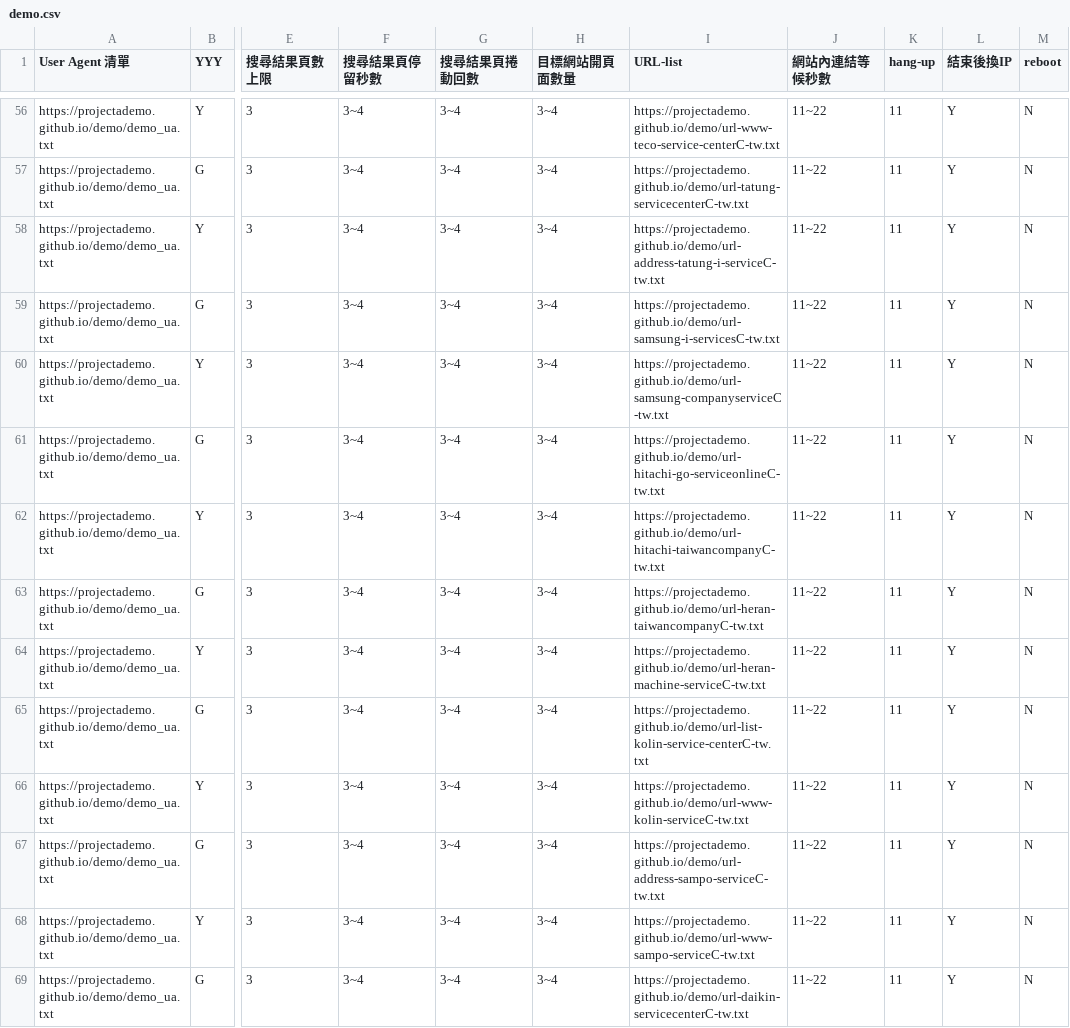
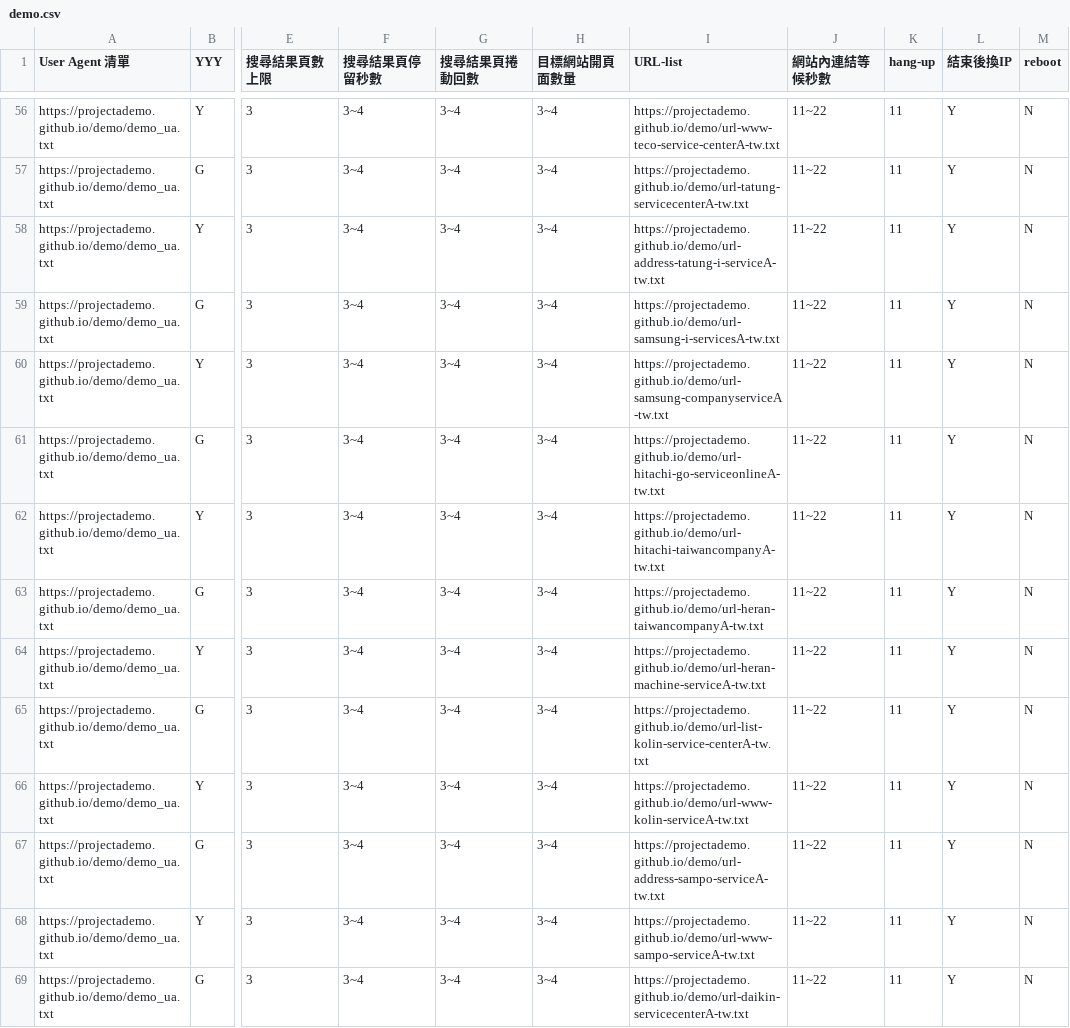
Before and after one commit to projectAdemo/demo, a CSV file: demo.csv, drawn as a sheet; only a part is shown, gaps mark what is left out; the diff covers the shown part only; the diff names each change by its address in the sheet, - before the commit and + after, or states it on an @@ line.

```diff
--- a/demo.csv
+++ b/demo.csv
-I56 (URL-list): https://projectademo.github.io/demo/url-www-teco-service-centerC-tw.txt
+I56 (URL-list): https://projectademo.github.io/demo/url-www-teco-service-centerA-tw.txt
-I57 (URL-list): https://projectademo.github.io/demo/url-tatung-servicecenterC-tw.txt
+I57 (URL-list): https://projectademo.github.io/demo/url-tatung-servicecenterA-tw.txt
-I58 (URL-list): https://projectademo.github.io/demo/url-address-tatung-i-serviceC-tw.txt
+I58 (URL-list): https://projectademo.github.io/demo/url-address-tatung-i-serviceA-tw.txt
-I59 (URL-list): https://projectademo.github.io/demo/url-samsung-i-servicesC-tw.txt
+I59 (URL-list): https://projectademo.github.io/demo/url-samsung-i-servicesA-tw.txt
-I60 (URL-list): https://projectademo.github.io/demo/url-samsung-companyserviceC-tw.txt
+I60 (URL-list): https://projectademo.github.io/demo/url-samsung-companyserviceA-tw.txt
-I61 (URL-list): https://projectademo.github.io/demo/url-hitachi-go-serviceonlineC-tw.txt
+I61 (URL-list): https://projectademo.github.io/demo/url-hitachi-go-serviceonlineA-tw.txt
-I62 (URL-list): https://projectademo.github.io/demo/url-hitachi-taiwancompanyC-tw.txt
+I62 (URL-list): https://projectademo.github.io/demo/url-hitachi-taiwancompanyA-tw.txt
-I63 (URL-list): https://projectademo.github.io/demo/url-heran-taiwancompanyC-tw.txt
+I63 (URL-list): https://projectademo.github.io/demo/url-heran-taiwancompanyA-tw.txt
-I64 (URL-list): https://projectademo.github.io/demo/url-heran-machine-serviceC-tw.txt
+I64 (URL-list): https://projectademo.github.io/demo/url-heran-machine-serviceA-tw.txt
-I65 (URL-list): https://projectademo.github.io/demo/url-list-kolin-service-centerC-tw.txt
+I65 (URL-list): https://projectademo.github.io/demo/url-list-kolin-service-centerA-tw.txt
-I66 (URL-list): https://projectademo.github.io/demo/url-www-kolin-serviceC-tw.txt
+I66 (URL-list): https://projectademo.github.io/demo/url-www-kolin-serviceA-tw.txt
-I67 (URL-list): https://projectademo.github.io/demo/url-address-sampo-serviceC-tw.txt
+I67 (URL-list): https://projectademo.github.io/demo/url-address-sampo-serviceA-tw.txt
-I68 (URL-list): https://projectademo.github.io/demo/url-www-sampo-serviceC-tw.txt
+I68 (URL-list): https://projectademo.github.io/demo/url-www-sampo-serviceA-tw.txt
-I69 (URL-list): https://projectademo.github.io/demo/url-daikin-servicecenterC-tw.txt
+I69 (URL-list): https://projectademo.github.io/demo/url-daikin-servicecenterA-tw.txt
```
Also changed, not shown: 85 edited cells elsewhere in this file.
